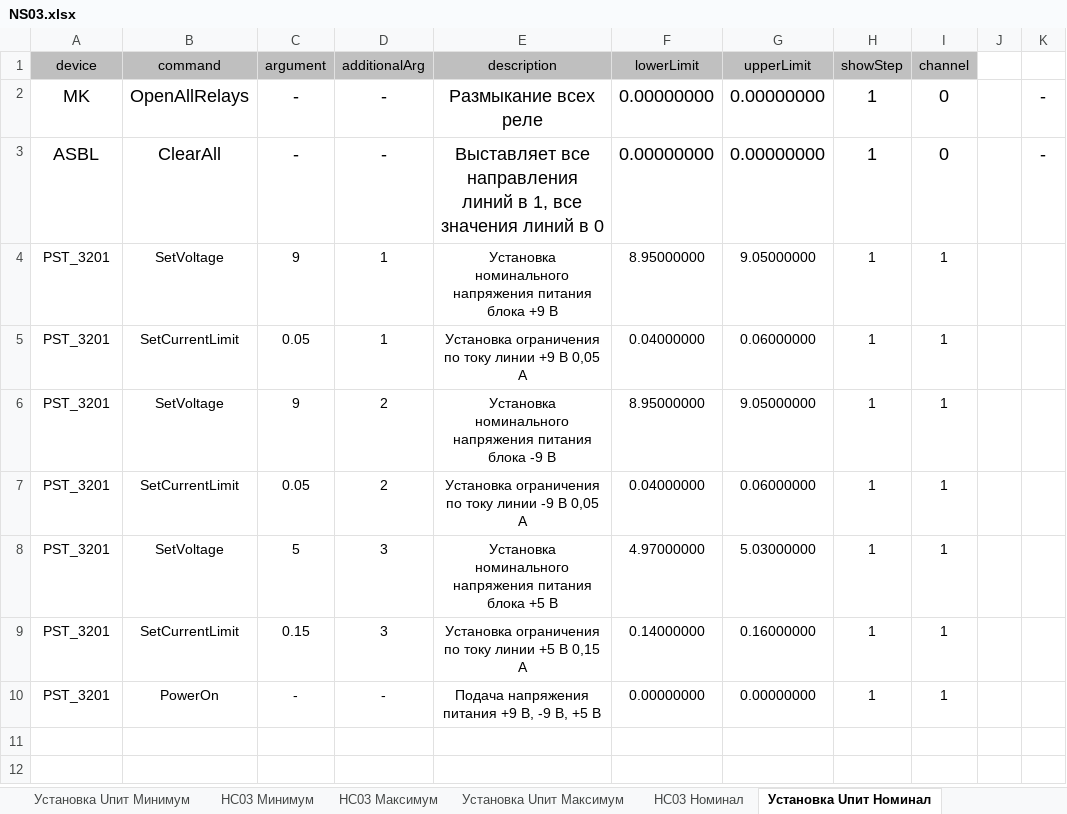
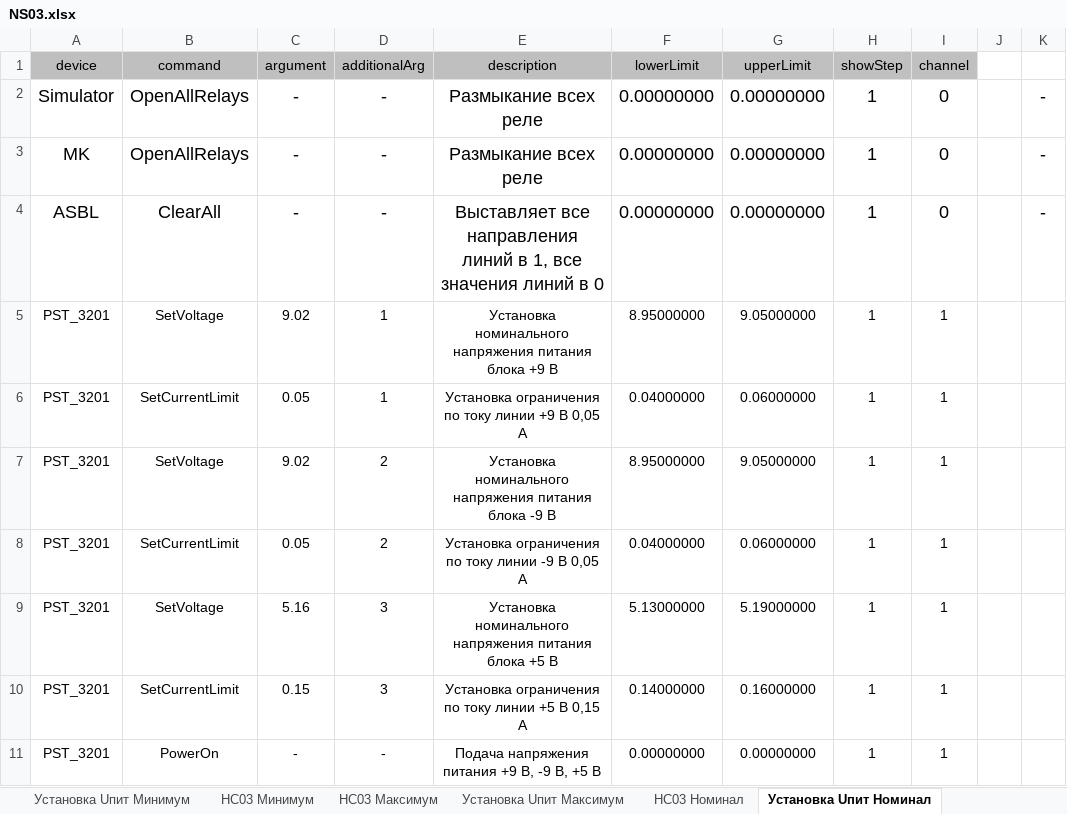
Before and after one commit to storonniy/UCA, an Excel workbook: USA/Tables/NS03.xlsx, sheet Установка Uпит Номинал, drawn as a sheet; values as stored, in another font and other column widths than the file's, no borders; conditional formats not drawn; addresses are those after the commit; the diff names each change by its address in the sheet, - before the commit and + after, or states it on an @@ line.

```diff
--- a/USA/Tables/NS03.xlsx (sheet Установка Uпит Номинал)
+++ b/USA/Tables/NS03.xlsx (sheet Установка Uпит Номинал)
+row 2: Simulator | OpenAllRelays | - | - | Размыкание всех реле | 0.00000000 | 0.00000000 | 1 | 0 |  | -
-C5 (argument): 9
+C5 (argument): 9.02
-C7 (argument): 9
+C7 (argument): 9.02
-C9 (argument): 5
+C9 (argument): 5.16
-F9 (lowerLimit): 4.97000000
+F9 (lowerLimit): 5.13000000
-G9 (upperLimit): 5.03000000
+G9 (upperLimit): 5.19000000
```
Also changed, not shown: sheet Отладка, sheet НС03 Номинал, sheet EmergencyBreaking, sheet Отладка АСБЛ, sheet DeviceInformation, sheet Settings, 1 more sheet, formulas that keep their value, 18 other files.
